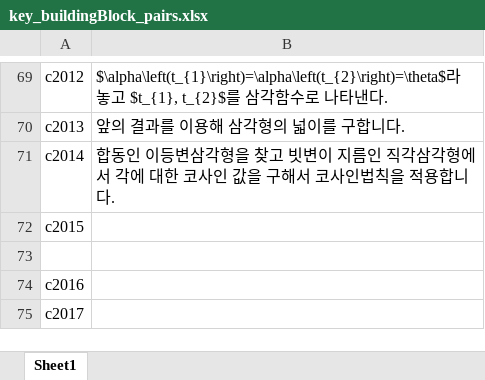
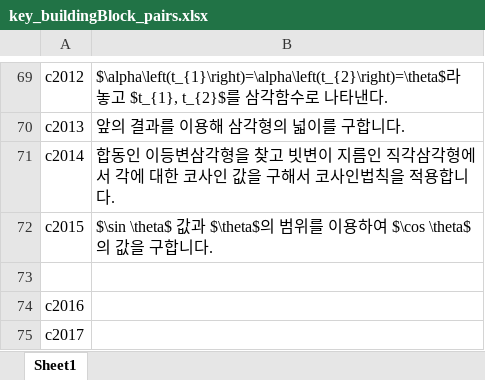
Before and after one commit to sheomonger/BuildingBlocks_2022KCSAT, an Excel workbook: key_buildingBlock_pairs.xlsx, sheet Sheet1, drawn as a sheet; only a part is shown, gaps mark what is left out; values as stored, in another font and other column widths than the file's, no borders; the diff names each change by its address in the sheet, - before the commit and + after, or states it on an @@ line.

Commit message:
modified 32109 and key-val pairs up to common prob06

```diff
--- a/key_buildingBlock_pairs.xlsx (sheet Sheet1)
+++ b/key_buildingBlock_pairs.xlsx (sheet Sheet1)
-B72: (empty)
+B72: $\sin \theta$ 값과 $\theta$의 범위를 이용하여 $\cos \theta$의 값을 구합니다.
```
Also changed, not shown: 1 other file.
